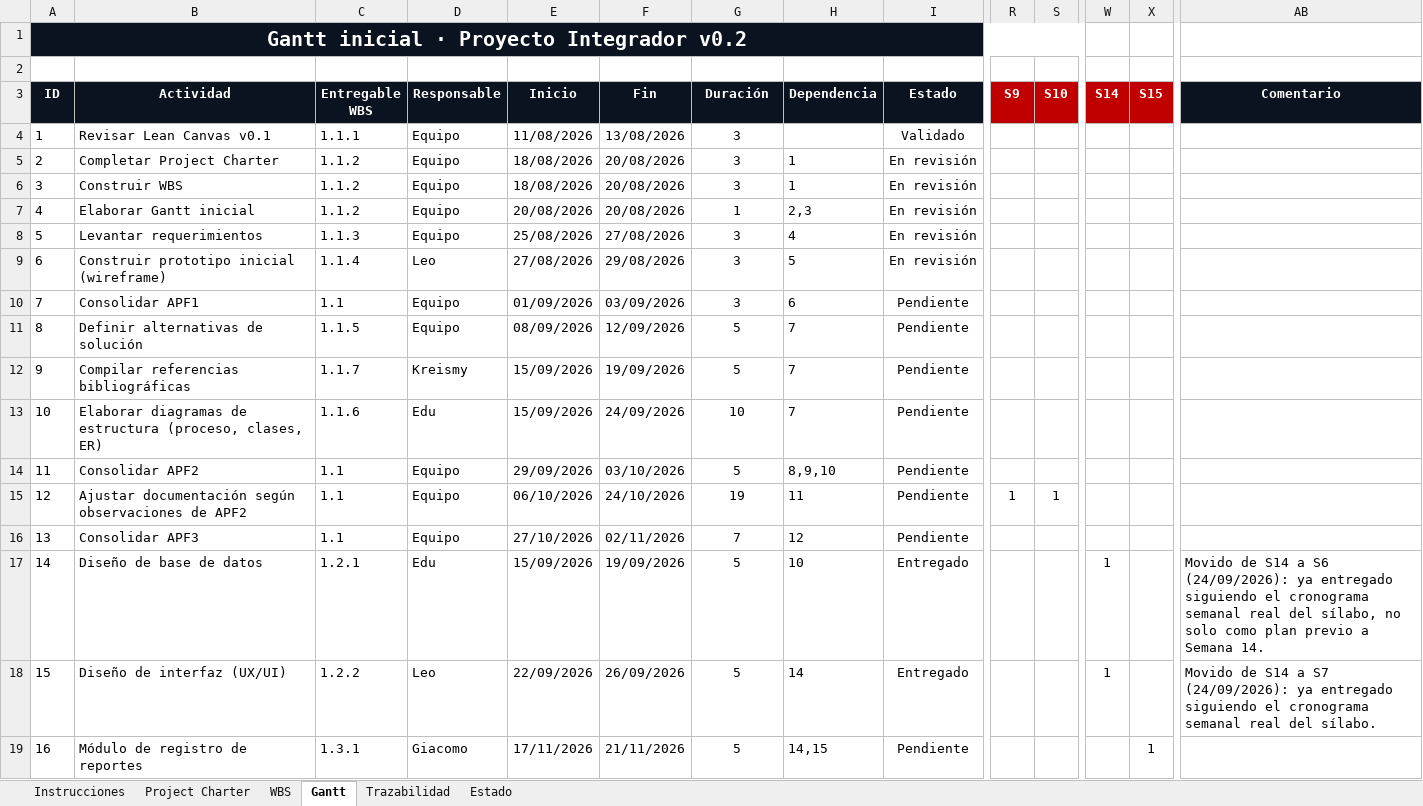
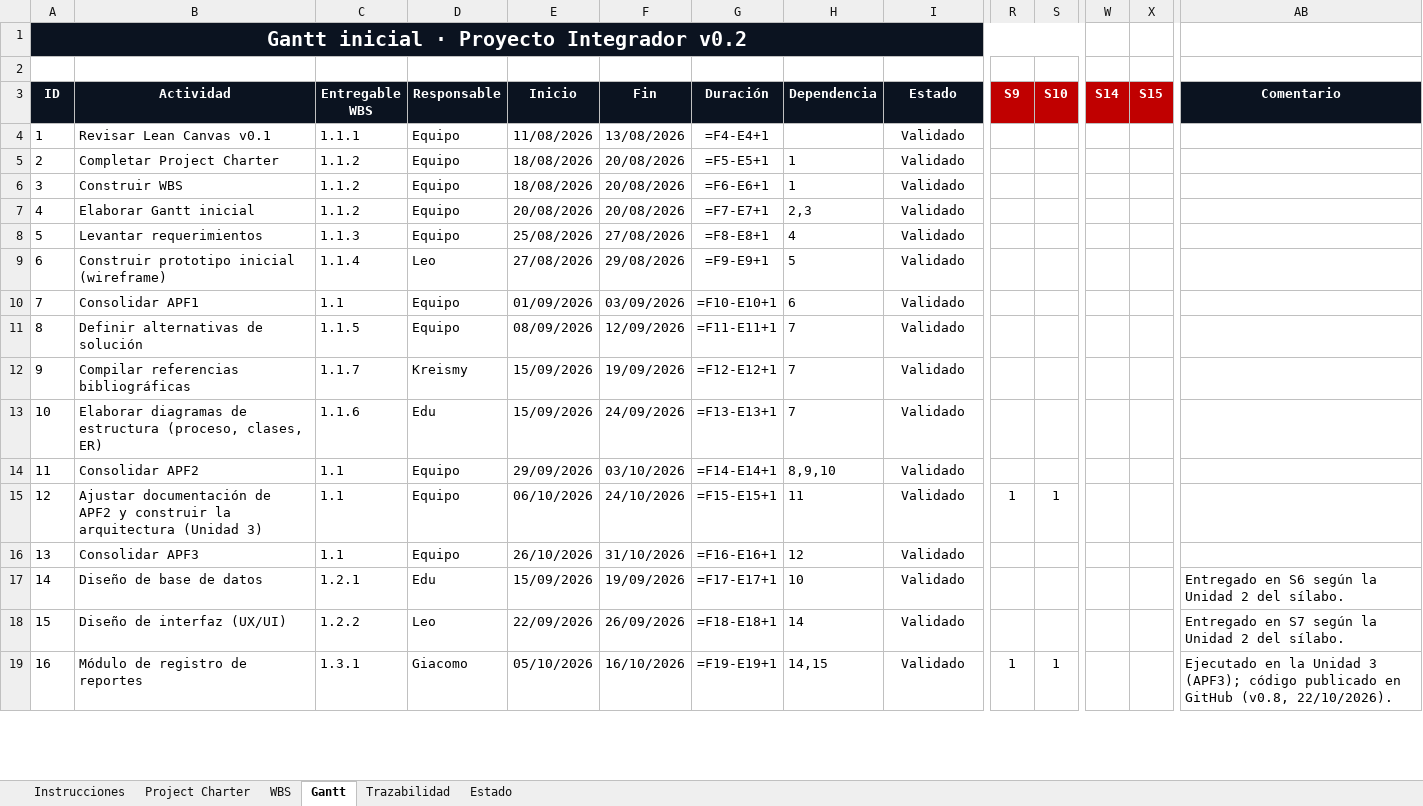
Before and after one commit to SoyJust/PiuraVigila, an Excel workbook: entregables/APF1/Semana 2/PiuraVigila_PMBOK_v0_2.xlsx, sheet Gantt, drawn as a sheet; only a part is shown, gaps mark what is left out; values as stored, in another font and other column widths than the file's, no borders; formulas without a stored value are shown as written; conditional formats and table styles not drawn; the diff covers the shown part only; the diff names each change by its address in the sheet, - before the commit and + after, or states it on an @@ line.

```diff
--- a/entregables/APF1/Semana 2/PiuraVigila_PMBOK_v0_2.xlsx (sheet Gantt)
+++ b/entregables/APF1/Semana 2/PiuraVigila_PMBOK_v0_2.xlsx (sheet Gantt)
-B1:S1 fill: #0B1320
+B1:S1 fill: none
-G4 (Duración): 3
+G4 (Duración): =F4-E4+1
-G5 (Duración): 3
+G5 (Duración): =F5-E5+1
-I5:I9 (Estado): En revisión
+I5:I9 (Estado): Validado
-G6 (Duración): 3
+G6 (Duración): =F6-E6+1
-G7 (Duración): 1
+G7 (Duración): =F7-E7+1
-G8 (Duración): 3
+G8 (Duración): =F8-E8+1
-G9 (Duración): 3
+G9 (Duración): =F9-E9+1
-G10 (Duración): 3
+G10 (Duración): =F10-E10+1
-I10:I16 (Estado): Pendiente
+I10:I16 (Estado): Validado
-G11 (Duración): 5
+G11 (Duración): =F11-E11+1
-G12 (Duración): 5
+G12 (Duración): =F12-E12+1
-G13 (Duración): 10
+G13 (Duración): =F13-E13+1
-G14 (Duración): 5
+G14 (Duración): =F14-E14+1
-B15 (Actividad): Ajustar documentación según observaciones de APF2
+B15 (Actividad): Ajustar documentación de APF2 y construir la arquitectura (Unidad 3)
-G15 (Duración): 19
+G15 (Duración): =F15-E15+1
-E16 (Inicio): 27/10/2026
+E16 (Inicio): 26/10/2026
-F16 (Fin): 02/11/2026
+F16 (Fin): 31/10/2026
-G16 (Duración): 7
+G16 (Duración): =F16-E16+1
-G17 (Duración): 5
+G17 (Duración): =F17-E17+1
-I17:I18 (Estado): Entregado
+I17:I18 (Estado): Validado
-W17:W18 (S14): 1
+W17:W18 (S14): (empty)
-AB17 (Comentario): Movido de S14 a S6 (24/09/2026): ya entregado siguiendo el cronograma semanal real del sílabo, no solo como plan previo a Semana 14.
+AB17 (Comentario): Entregado en S6 según la Unidad 2 del sílabo.
-G18 (Duración): 5
+G18 (Duración): =F18-E18+1
-AB18 (Comentario): Movido de S14 a S7 (24/09/2026): ya entregado siguiendo el cronograma semanal real del sílabo.
+AB18 (Comentario): Entregado en S7 según la Unidad 2 del sílabo.
-E19 (Inicio): 17/11/2026
+E19 (Inicio): 05/10/2026
-F19 (Fin): 21/11/2026
+F19 (Fin): 16/10/2026
-G19 (Duración): 5
+G19 (Duración): =F19-E19+1
-I19 (Estado): Pendiente
+I19 (Estado): Validado
-R19 (S9): (empty)
+R19 (S9): 1
-S19 (S10): (empty)
+S19 (S10): 1
-X19 (S15): 1
+X19 (S15): (empty)
-AB19 (Comentario): (empty)
+AB19 (Comentario): Ejecutado en la Unidad 3 (APF3); código publicado en GitHub (v0.8, 22/10/2026).
```
Also changed, not shown: 5 added rows, 2 removed rows, 34 edited cells, cell formats and row numbers in column A elsewhere in this sheet, sheet WBS, sheet Trazabilidad, sheet Estado, sheet Project Charter, sheet Instrucciones, entregables/APF1/Semana 3/PiuraVigila_Requerimientos_v0_3.xlsx, 4 other files.
